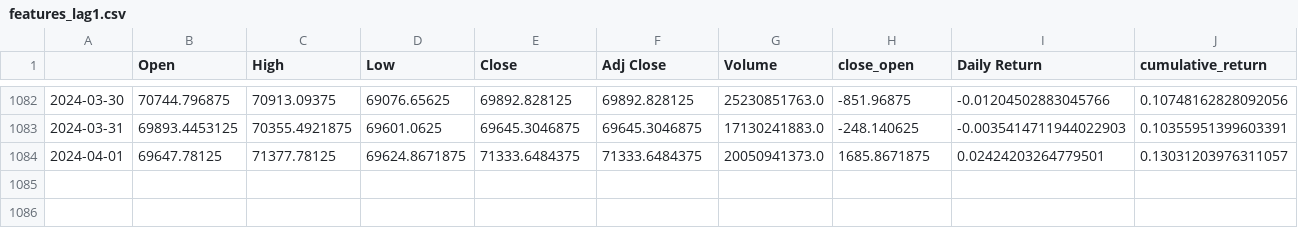
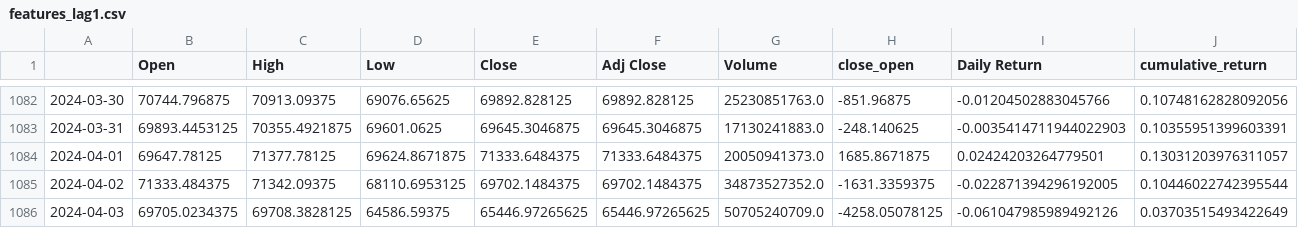
Before and after one commit to nogibjj/Flamingo-ML, a CSV file: Data/features_lag1.csv, drawn as a sheet; only a part is shown, gaps mark what is left out; rows hold the shown columns only; the diff names each change by its address in the sheet, - before the commit and + after, or states it on an @@ line.

```diff
--- a/Data/features_lag1.csv
+++ b/Data/features_lag1.csv
+row 1085: 2024-04-02 | 71333.484375 | 71342.09375 | 68110.6953125 | 69702.1484375 | 69702.1484375 | 34873527352.0 | -1631.3359375 | -0.022871394296192005 | 0.10446022742395544
+row 1086: 2024-04-03 | 69705.0234375 | 69708.3828125 | 64586.59375 | 65446.97265625 | 65446.97265625 | 50705240709.0 | -4258.05078125 | -0.061047985989492126 | 0.03703515493422649
```
Also changed, not shown: 6 other files.
